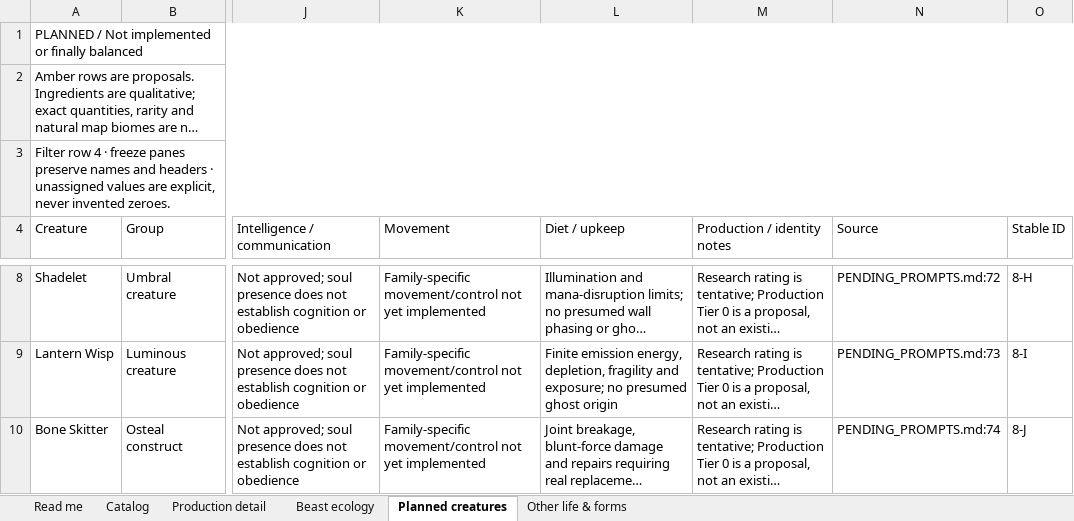
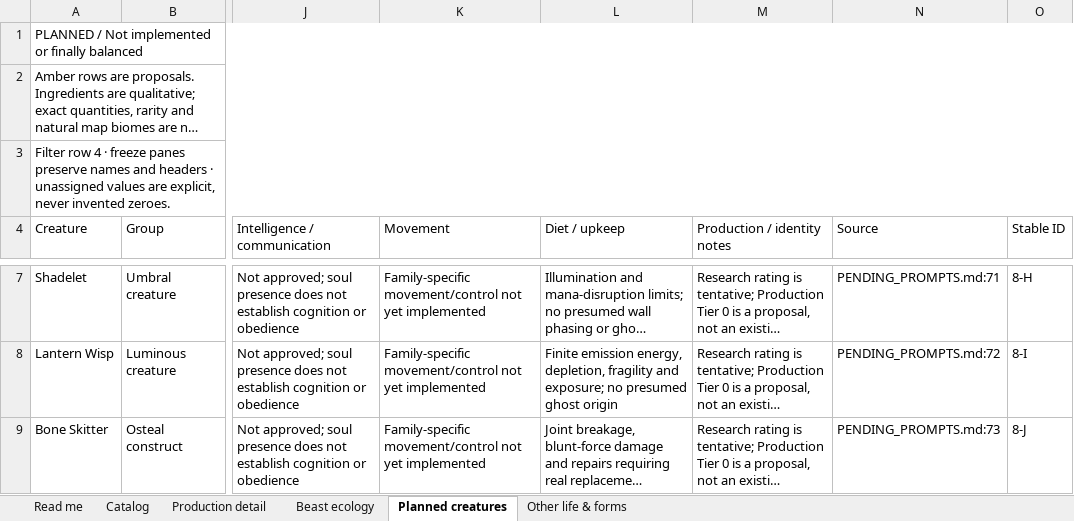
Before and after one commit to HelHeresyDev/Helix-Heresy, an Excel workbook: reference/creature-catalog.xlsx, sheet Planned creatures, drawn as a sheet; only a part is shown, gaps mark what is left out; long unchanged cells end in …; values as stored, in another font and other column widths than the file's, no cell formats; table styles not drawn; addresses are those after the commit; the diff covers the shown part only; the diff names each change by its address in the sheet, - before the commit and + after, or states it on an @@ line.

```diff
--- a/reference/creature-catalog.xlsx (sheet Planned creatures)
+++ b/reference/creature-catalog.xlsx (sheet Planned creatures)
-N7 (Source): PENDING_PROMPTS.md:72
+N7 (Source): PENDING_PROMPTS.md:71
-N8 (Source): PENDING_PROMPTS.md:73
+N8 (Source): PENDING_PROMPTS.md:72
-N9 (Source): PENDING_PROMPTS.md:74
+N9 (Source): PENDING_PROMPTS.md:73
```
Also changed, not shown: 1 removed row and 2 edited cells elsewhere in this sheet, sheet Production detail, sheet Catalog, sheet Read me, cell formats, 19 other files.
